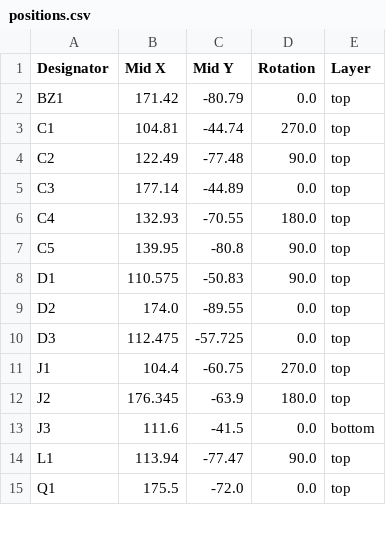
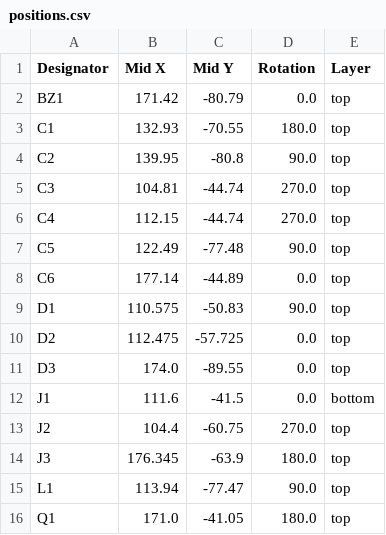
Before and after one commit to nurk/kitchen_timer, a CSV file: hardware/kitchen_timer_6.4/production/positions.csv, drawn as a sheet; only a part is shown; the diff covers the shown part only.

```diff
--- a/hardware/kitchen_timer_6.4/production/positions.csv
+++ b/hardware/kitchen_timer_6.4/production/positions.csv
@@ -2,14 +2,15 @@
 BZ1,171.42,-80.79,0.0,top
-C1,104.81,-44.74,270.0,top
-C2,122.49,-77.48,90.0,top
-C3,177.14,-44.89,0.0,top
-C4,132.93,-70.55,180.0,top
-C5,139.95,-80.8,90.0,top
+C1,132.93,-70.55,180.0,top
+C2,139.95,-80.8,90.0,top
+C3,104.81,-44.74,270.0,top
+C4,112.15,-44.74,270.0,top
+C5,122.49,-77.48,90.0,top
+C6,177.14,-44.89,0.0,top
 D1,110.575,-50.83,90.0,top
-D2,174.0,-89.55,0.0,top
-D3,112.475,-57.725,0.0,top
-J1,104.4,-60.75,270.0,top
-J2,176.345,-63.9,180.0,top
-J3,111.6,-41.5,0.0,bottom
+D2,112.475,-57.725,0.0,top
+D3,174.0,-89.55,0.0,top
+J1,111.6,-41.5,0.0,bottom
+J2,104.4,-60.75,270.0,top
+J3,176.345,-63.9,180.0,top
 L1,113.94,-77.47,90.0,top
-Q1,175.5,-72.0,0.0,top
+Q1,171.0,-41.05,180.0,top
```
Also changed, not shown: 92 edited cells elsewhere in this file, hardware/kitchen_timer_6.4/production/bom.csv, hardware/kitchen_timer_6.4/production/designators.csv, 10 other files.
